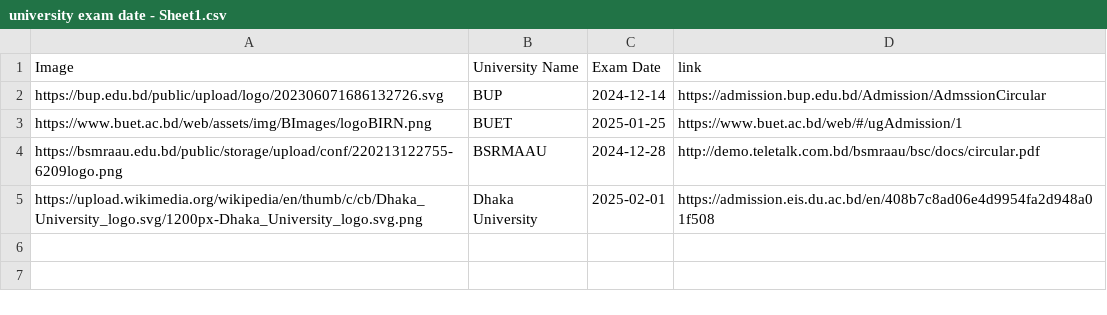
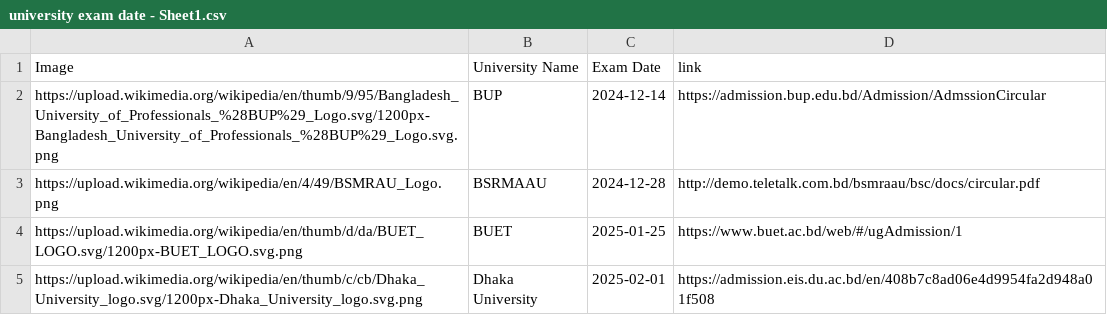
Before and after one commit to rahman-ziad/appdata, a CSV file: university exam date - Sheet1.csv, drawn as a sheet.

Commit message:
Update university exam date - Sheet1.csv

```diff
--- a/university exam date - Sheet1.csv
+++ b/university exam date - Sheet1.csv
@@ -1,5 +1,5 @@
 Image,University Name,Exam Date,link,
-https://bup.edu.bd/public/upload/logo/202306071686132726.svg,BUP,2024-12-14,https://admission.bup.edu.bd/Admission/AdmssionCircular,
-https://www.buet.ac.bd/web/assets/img/BImages/logoBIRN.png,BUET,2025-01-25,https://www.buet.ac.bd/web/#/ugAdmission/1,
-https://bsmraau.edu.bd/public/storage/upload/conf/220213122755-6209logo.png,BSRMAAU,2024-12-28,http://demo.teletalk.com.bd/bsmraau/bsc/docs/circular.pdf,
+https://upload.wikimedia.org/wikipedia/en/thumb/9/95/Bangladesh_University_of_Professionals_%28BUP%29_Logo.svg/1200px-Bangladesh_University_of_Professionals_%28BUP%29_Logo.svg.png,BUP,2024-12-14,https://admission.bup.edu.bd/Admission/AdmssionCircular,
+https://upload.wikimedia.org/wikipedia/en/4/49/BSMRAU_Logo.png,BSRMAAU,2024-12-28,http://demo.teletalk.com.bd/bsmraau/bsc/docs/circular.pdf,
+https://upload.wikimedia.org/wikipedia/en/thumb/d/da/BUET_LOGO.svg/1200px-BUET_LOGO.svg.png,BUET,2025-01-25,https://www.buet.ac.bd/web/#/ugAdmission/1,
 https://upload.wikimedia.org/wikipedia/en/thumb/c/cb/Dhaka_University_logo.svg/1200px-Dhaka_University_logo.svg.png,Dhaka University,2025-02-01,https://admission.eis.du.ac.bd/en/408b7c8ad06e4d9954fa2d948a01f508,
```
